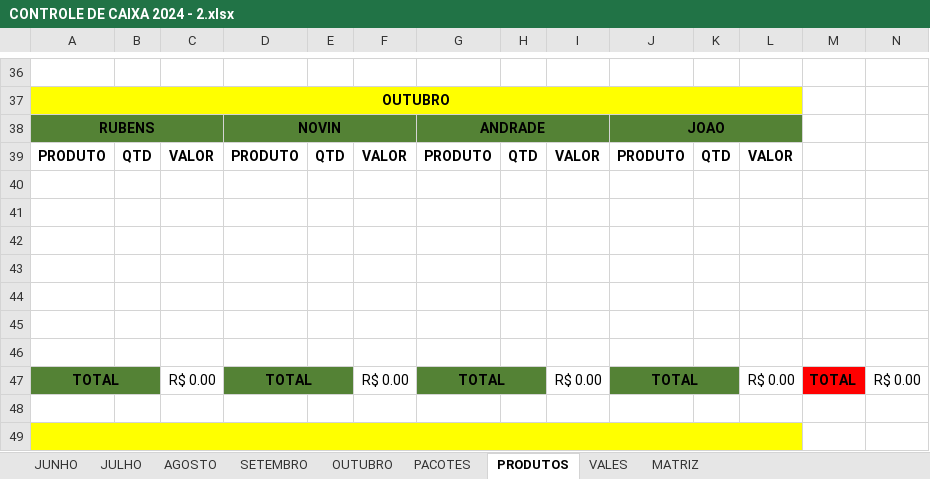
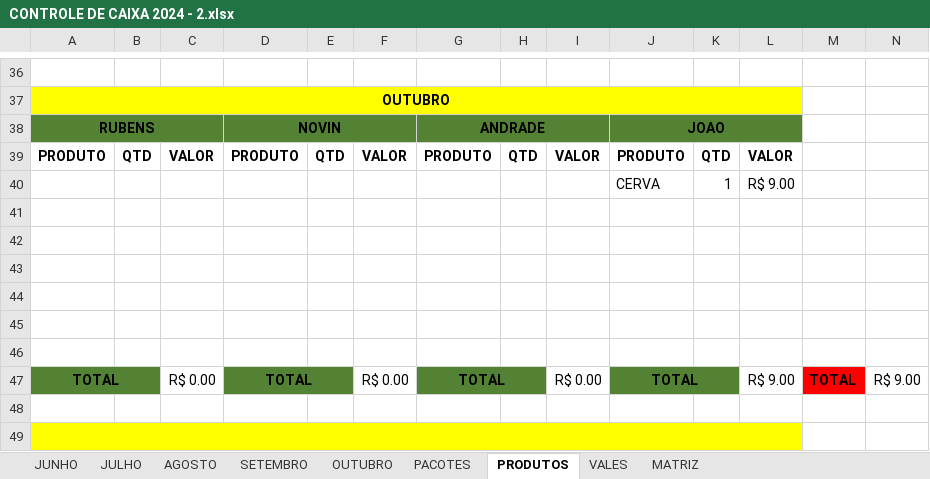
Before and after one commit to joaosantosxps/controle, an Excel workbook: CONTROLE DE CAIXA 2024 - 2.xlsx, sheet PRODUTOS, drawn as a sheet; only a part is shown, gaps mark what is left out; values as stored, in another font and other column widths than the file's, no borders; removed rows and columns are numbered as before the commit, all else as after; the diff names each change by its address in the sheet, - before the commit and + after, or states it on an @@ line.

```diff
--- a/CONTROLE DE CAIXA 2024 - 2.xlsx (sheet PRODUTOS)
+++ b/CONTROLE DE CAIXA 2024 - 2.xlsx (sheet PRODUTOS)
+row 40:  |  |  |  |  |  |  |  |  | CERVA | 1 | R$ 9.00
-row 46: (empty)
-L47: R$ 0.00
+L47: R$ 9.00
-N47: R$ 0.00
+N47: R$ 9.00
```
Also changed, not shown: sheet OUTUBRO, sheet PACOTES, sheet VALES, formulas that keep their value.
